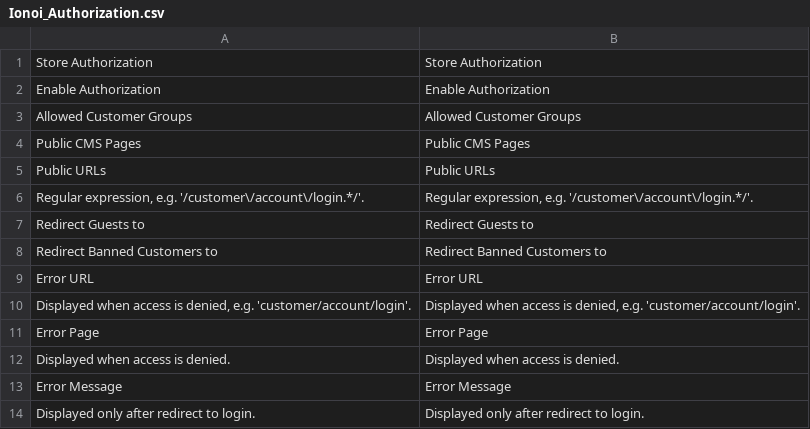
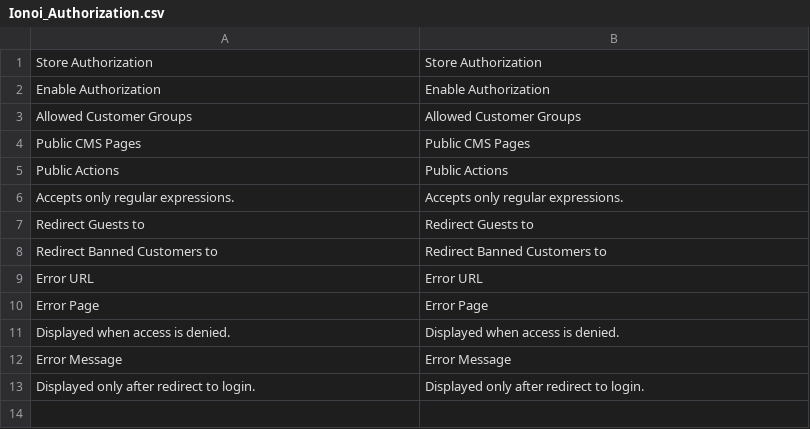
Before and after one commit to witrin/magento-authorization, a CSV file: src/app/locale/en_US/Ionoi_Authorization.csv, drawn as a sheet; removed rows and columns are numbered as before the commit, all else as after; the diff names each change by its address in the sheet, - before the commit and + after, or states it on an @@ line.

```diff
--- a/src/app/locale/en_US/Ionoi_Authorization.csv
+++ b/src/app/locale/en_US/Ionoi_Authorization.csv
-row 5: Public URLs | Public URLs
-row 6: Regular expression, e.g. '/customer\/account\/login.*/'. | Regular expression, e.g. '/customer\/account\/login.*/'.
+row 5: Public Actions | Public Actions
+row 6: Accepts only regular expressions. | Accepts only regular expressions.
-row 10: Displayed when access is denied, e.g. 'customer/account/login'. | Displayed when access is denied, e.g. 'customer/account/login'.
```
Also changed, not shown: src/app/locale/de_DE/Ionoi_Authorization.csv, 4 other files.
